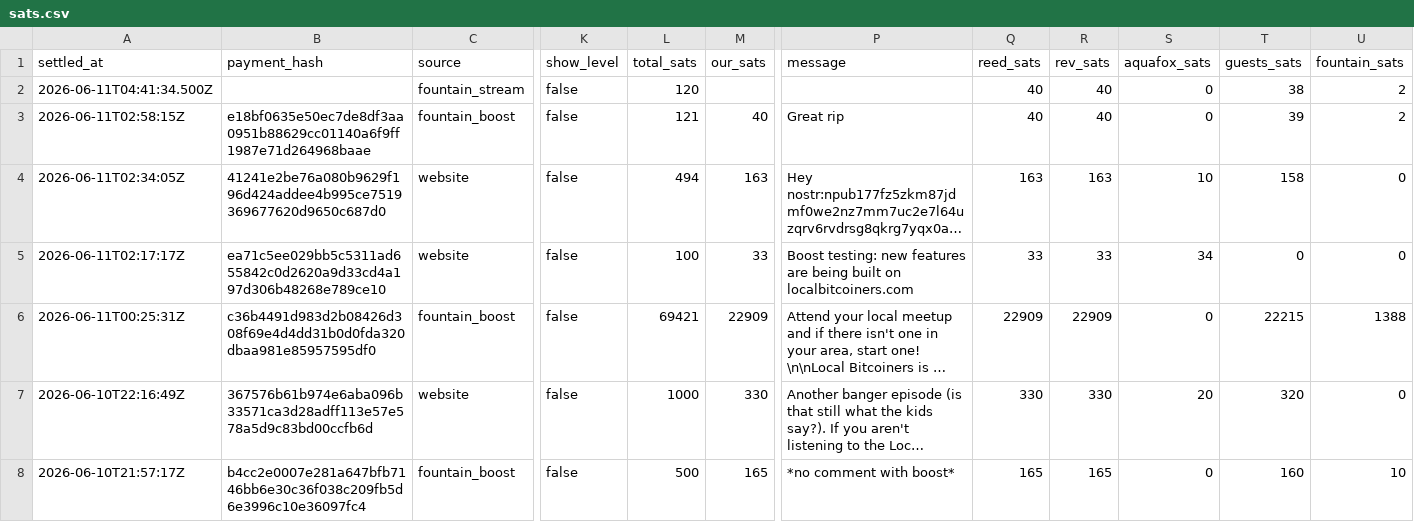
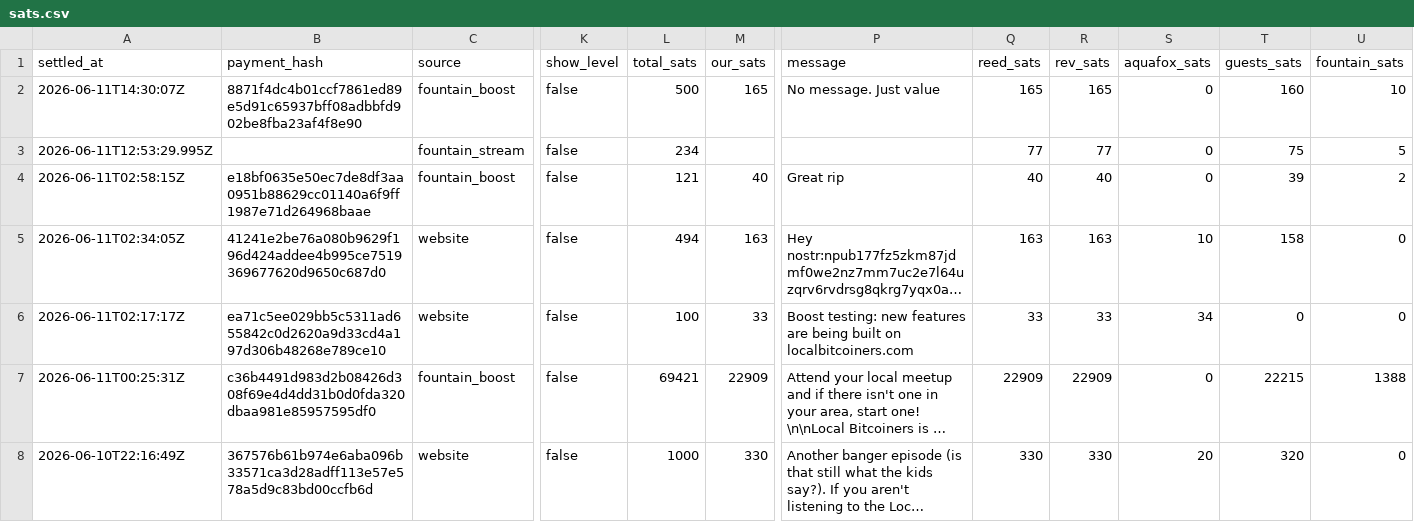
Before and after one commit to ChadFarrow/localbitcoiners, a CSV file: data/sats.csv, drawn as a sheet; only a part is shown, gaps mark what is left out; the shorter side is filled out with more unchanged rows; long unchanged cells end in …; addresses are those after the commit; rows hold the shown columns only; the diff names each change by its address in the sheet, - before the commit and + after, or states it on an @@ line.

```diff
--- a/data/sats.csv
+++ b/data/sats.csv
+row 2: 2026-06-11T14:30:07Z | 8871f4dc4b01ccf7861ed89e5d91c65937bff08adbbfd902be8fba23af4f8e90 | fountain_boost | false | 500 | 165 | No message. Just value | 165 | 165 | 0 | 160 | 10
-A3 (settled_at): 2026-06-11T04:41:34.500Z
+A3 (settled_at): 2026-06-11T12:53:29.995Z
-L3 (total_sats): 120
+L3 (total_sats): 234
-Q3 (reed_sats): 40
+Q3 (reed_sats): 77
-R3 (rev_sats): 40
+R3 (rev_sats): 77
-T3 (guests_sats): 38
+T3 (guests_sats): 75
-U3 (fountain_sats): 2
+U3 (fountain_sats): 5
```
Also changed, not shown: data/fountain-api.csv, 3 other files.
